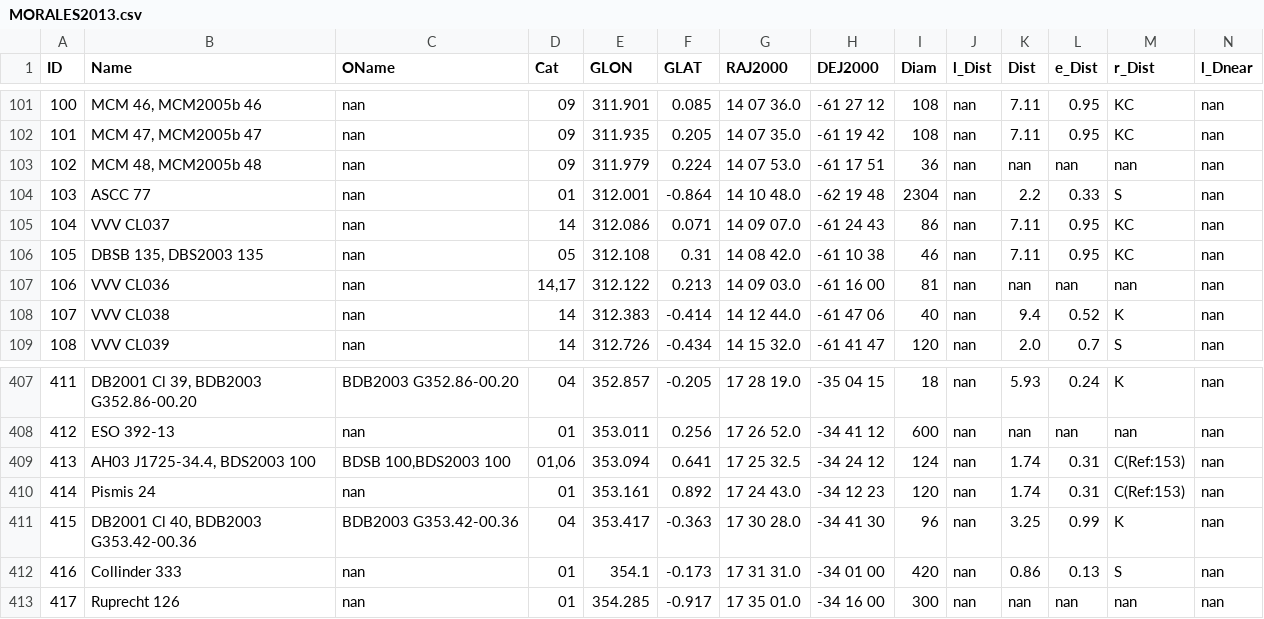
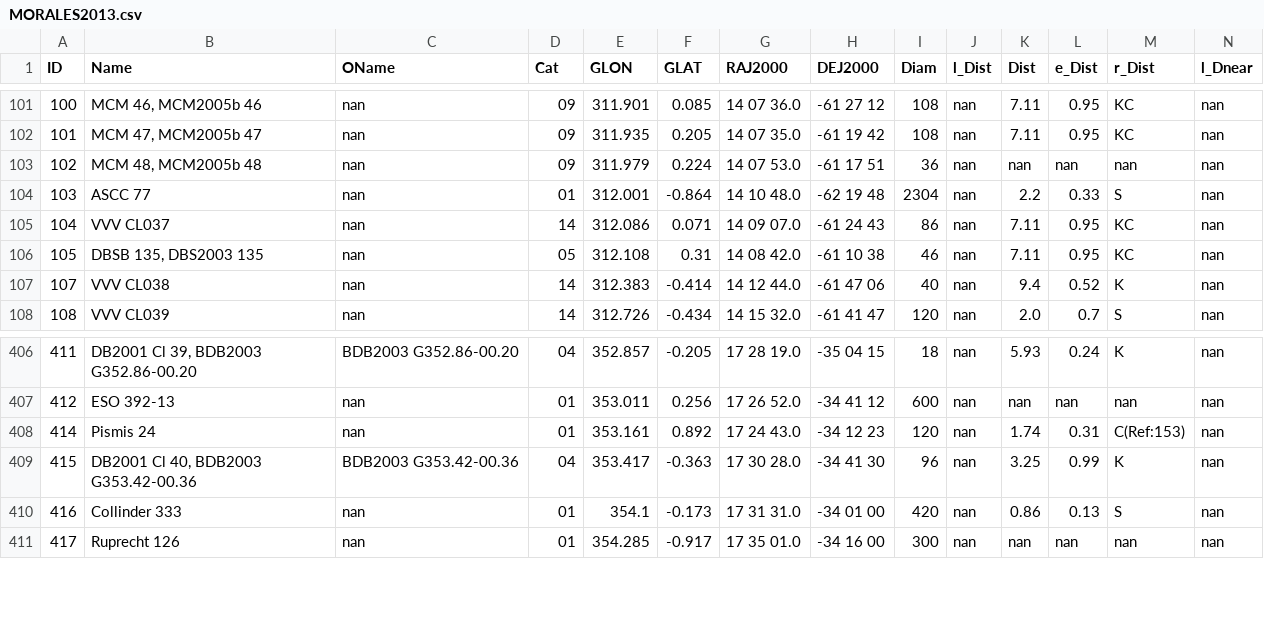
Before and after one commit to ucc23/updt_UCC, a CSV file: data/databases/MORALES2013.csv, drawn as a sheet; only a part is shown, gaps mark what is left out; rows hold the shown columns only; the diff names each change by its address in the sheet, - before the commit and + after, or states it on an @@ line.

```diff
--- a/data/databases/MORALES2013.csv
+++ b/data/databases/MORALES2013.csv
-row 107: 106 | VVV CL036 | nan | 14,17 | 312.122 | 0.213 | 14 09 03.0 | -61 16 00 | 81 | nan | nan | nan | nan | nan
-row 409: 413 | AH03 J1725-34.4, BDS2003 100 | BDSB 100,BDS2003 100 | 01,06 | 353.094 | 0.641 | 17 25 32.5 | -34 24 12 | 124 | nan | 1.74 | 0.31 | C(Ref:153) | nan
```
Also changed, not shown: data/all_names.csv, data/databases/BUKOWIECKI2011.csv, 17 other files.
